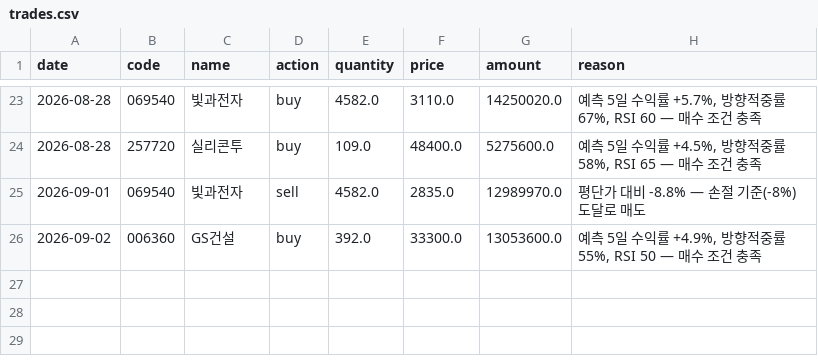
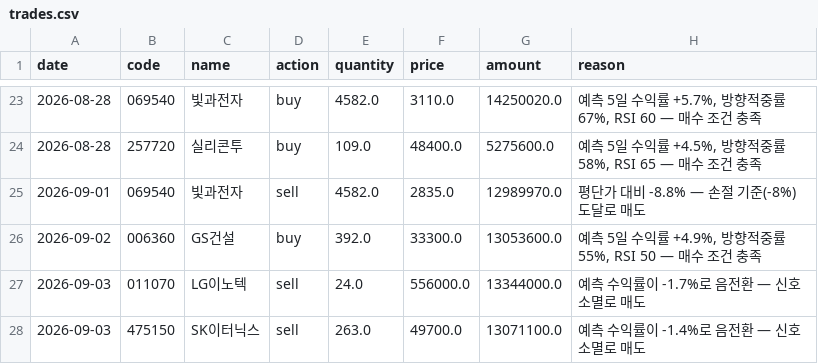
Before and after one commit to BryunB/kr-stock-dashboard, a CSV file: data/portfolio/trades.csv, drawn as a sheet; only a part is shown, gaps mark what is left out.

```diff
--- a/data/portfolio/trades.csv
+++ b/data/portfolio/trades.csv
@@ -26 +26,3 @@ date,code,name,action,quantity,price,amount,reason
 2026-09-02,006360,GS건설,buy,392.0,33300.0,13053600.0,"예측 5일 수익률 +4.9%, 방향적중률 55%, RSI 50 — 매수 조건 충족"
+2026-09-03,011070,LG이노텍,sell,24.0,556000.0,13344000.0,예측 수익률이 -1.7%로 음전환 — 신호 소멸로 매도
+2026-09-03,475150,SK이터닉스,sell,263.0,49700.0,13071100.0,예측 수익률이 -1.4%로 음전환 — 신호 소멸로 매도
```
Also changed, not shown: data/portfolio/equity_history.csv, data/portfolio/holdings.csv, 1 other file.
